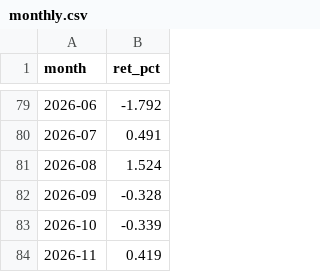
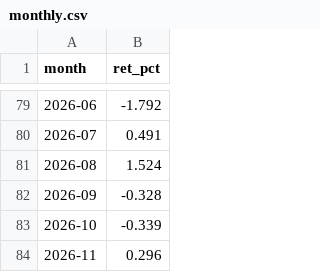
Before and after one commit to ebabao/all-weather-nav, a CSV file: data/monthly.csv, drawn as a sheet; only a part is shown, gaps mark what is left out.

```diff
--- a/data/monthly.csv
+++ b/data/monthly.csv
@@ -83,2 +83,2 @@ month,ret_pct
 2026-10,-0.339
-2026-11,0.419
+2026-11,0.296
```
Also changed, not shown: 10 other files.
